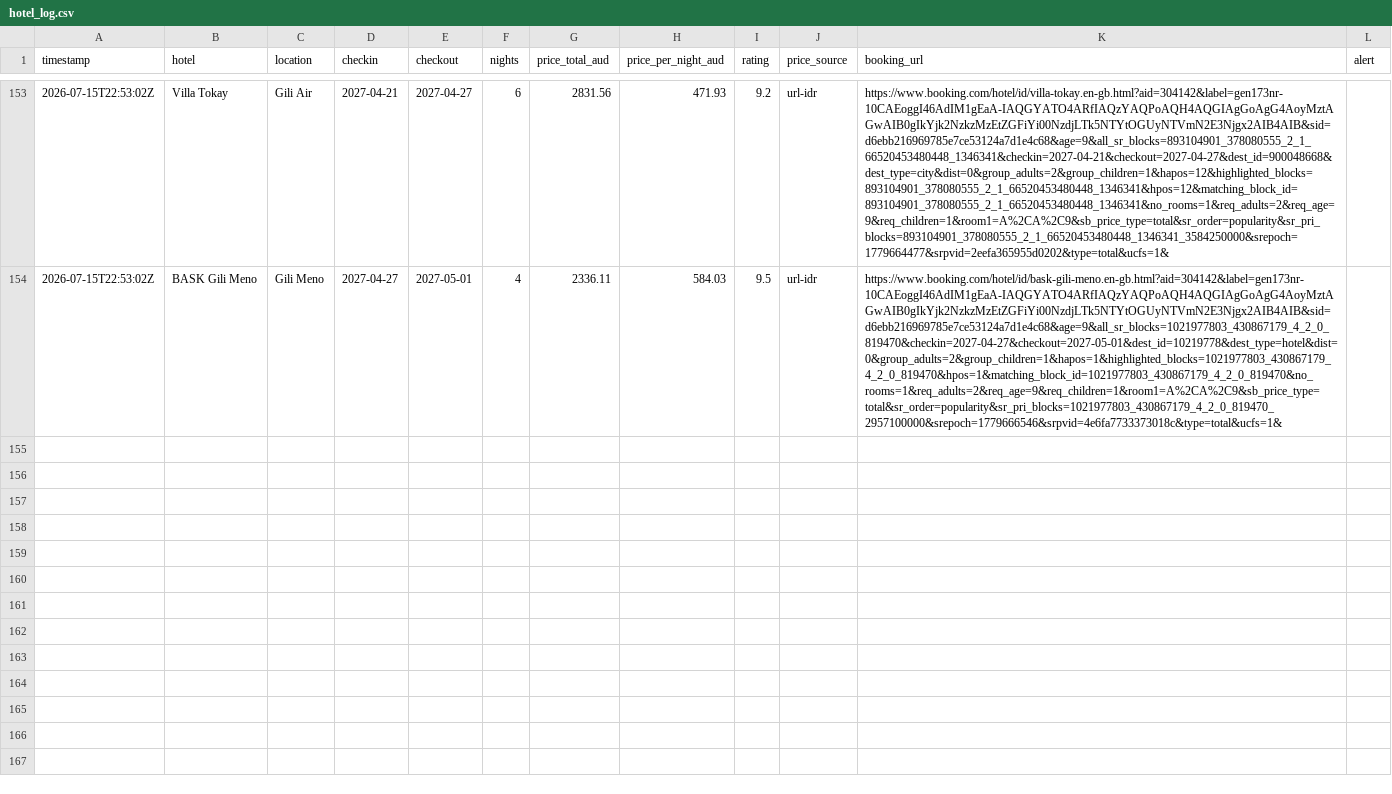
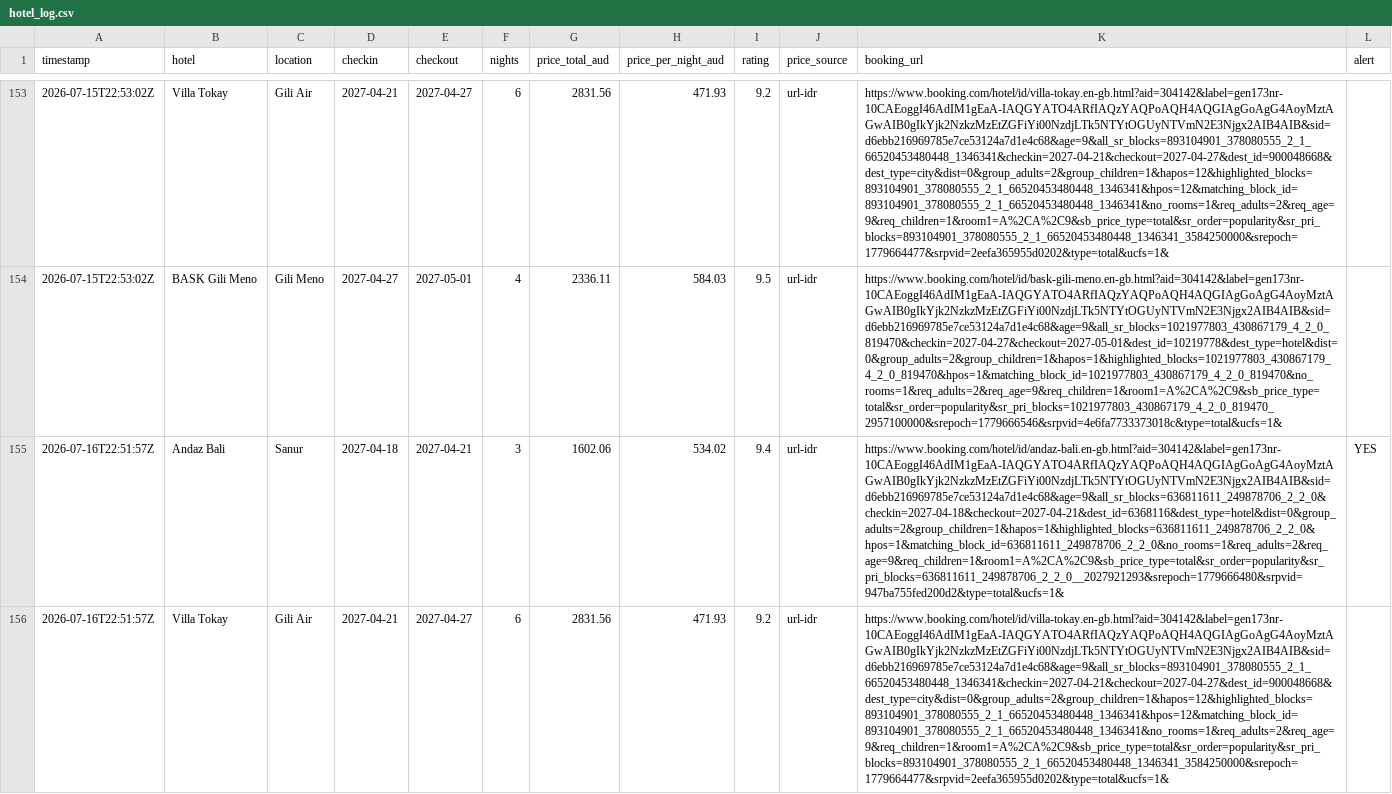
Before and after one commit to ashrleahy/FlightTracker2, a CSV file: hotel_log.csv, drawn as a sheet; only a part is shown, gaps mark what is left out; the diff covers the shown part only; the diff names each change by its address in the sheet, - before the commit and + after, or states it on an @@ line.

```diff
--- a/hotel_log.csv
+++ b/hotel_log.csv
+row 155: 2026-07-16T22:51:57Z | Andaz Bali | Sanur | 2027-04-18 | 2027-04-21 | 3 | 1602.06 | 534.02 | 9.4 | url-idr | https://www.booking.com/hotel/id/andaz-bali.en-gb.html?aid=304142&label=gen173nr-10CAEoggI46AdIM1gEaA-IAQGYATO4ARfIAQzYAQPoAQH4AQGIAgGoAgG4AoyMztAGwAIB0gIkYjk2NzkzMzEtZGFiYi00NzdjLTk5NTYtOGUyNTVmN2E3Njgx2AIB4AIB&sid=d6ebb216969785e7ce53124a7d1e4c68&age=9&all_sr_blocks=636811611_249878706_2_2_0&checkin=2027-04-18&checkout=2027-04-21&dest_id=6368116&dest_type=hotel&dist=0&group_adults=2&group_children=1&hapos=1&highlighted_blocks=636811611_249878706_2_2_0&hpos=1&matching_block_id=636811611_249878706_2_2_0&no_rooms=1&req_adults=2&req_age=9&req_children=1&room1=A%2CA%2C9&sb_price_type=total&sr_order=popularity&sr_pri_blocks=636811611_249878706_2_2_0__2027921293&srepoch=1779666480&srpvid=947ba755fed200d2&type=total&ucfs=1& | YES
+row 156: 2026-07-16T22:51:57Z | Villa Tokay | Gili Air | 2027-04-21 | 2027-04-27 | 6 | 2831.56 | 471.93 | 9.2 | url-idr | https://www.booking.com/hotel/id/villa-tokay.en-gb.html?aid=304142&label=gen173nr-10CAEoggI46AdIM1gEaA-IAQGYATO4ARfIAQzYAQPoAQH4AQGIAgGoAgG4AoyMztAGwAIB0gIkYjk2NzkzMzEtZGFiYi00NzdjLTk5NTYtOGUyNTVmN2E3Njgx2AIB4AIB&sid=d6ebb216969785e7ce53124a7d1e4c68&age=9&all_sr_blocks=893104901_378080555_2_1_66520453480448_1346341&checkin=2027-04-21&checkout=2027-04-27&dest_id=900048668&dest_type=city&dist=0&group_adults=2&group_children=1&hapos=12&highlighted_blocks=893104901_378080555_2_1_66520453480448_1346341&hpos=12&matching_block_id=893104901_378080555_2_1_66520453480448_1346341&no_rooms=1&req_adults=2&req_age=9&req_children=1&room1=A%2CA%2C9&sb_price_type=total&sr_order=popularity&sr_pri_blocks=893104901_378080555_2_1_66520453480448_1346341_3584250000&srepoch=1779664477&srpvid=2eefa365955d0202&type=total&ucfs=1&
```
Also changed, not shown: 1 added row elsewhere in this file, flight_log.csv.
